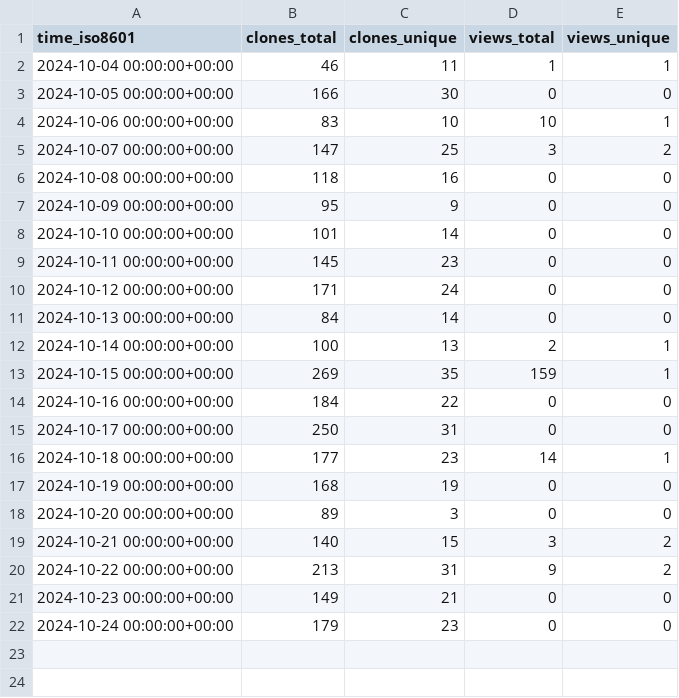
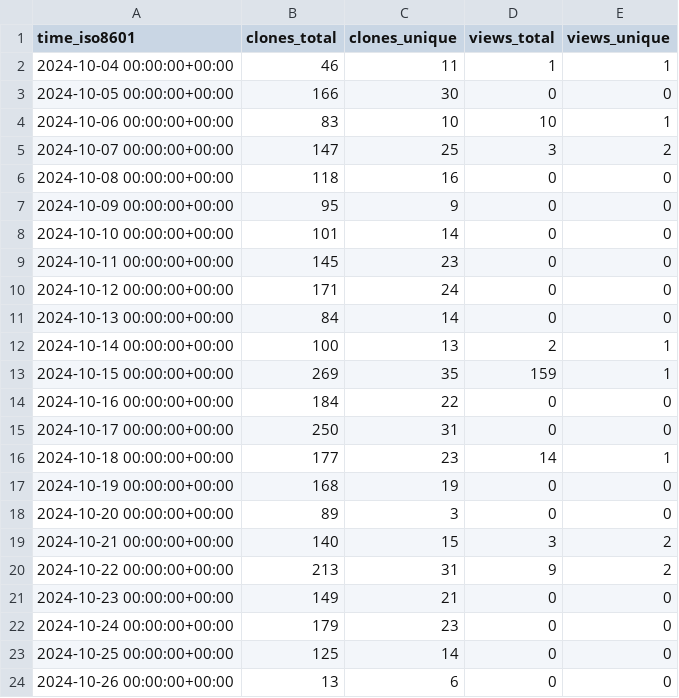
Before and after one commit to khulnasoft-bot/repository-statistics, a CSV file: khulnasoft-lab/malicious-packages/ghrs-data/views_clones_aggregate.csv, drawn as a sheet.

```diff
--- a/khulnasoft-lab/malicious-packages/ghrs-data/views_clones_aggregate.csv
+++ b/khulnasoft-lab/malicious-packages/ghrs-data/views_clones_aggregate.csv
@@ -22 +22,3 @@ time_iso8601,clones_total,clones_unique,views_total,views_unique
 2024-10-24 00:00:00+00:00,179,23,0,0
+2024-10-25 00:00:00+00:00,125,14,0,0
+2024-10-26 00:00:00+00:00,13,6,0,0
```
Also changed, not shown: 1 other file.
